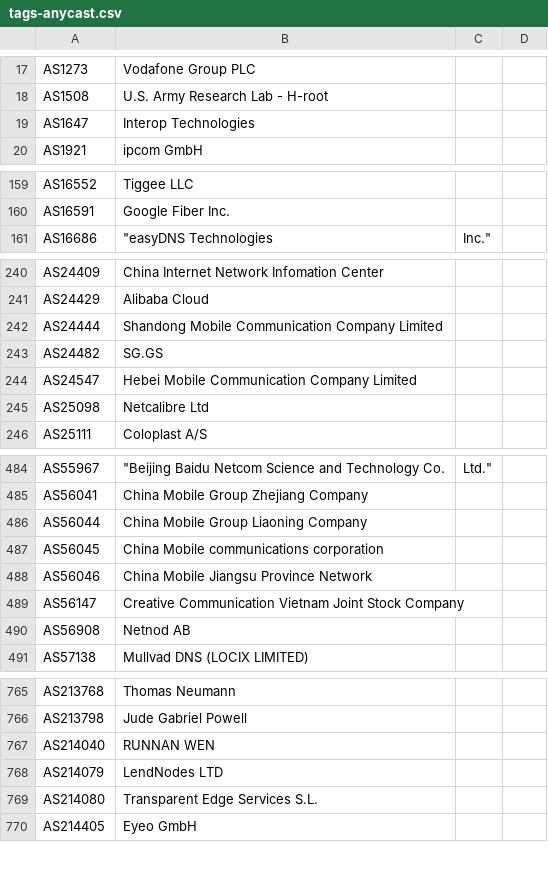
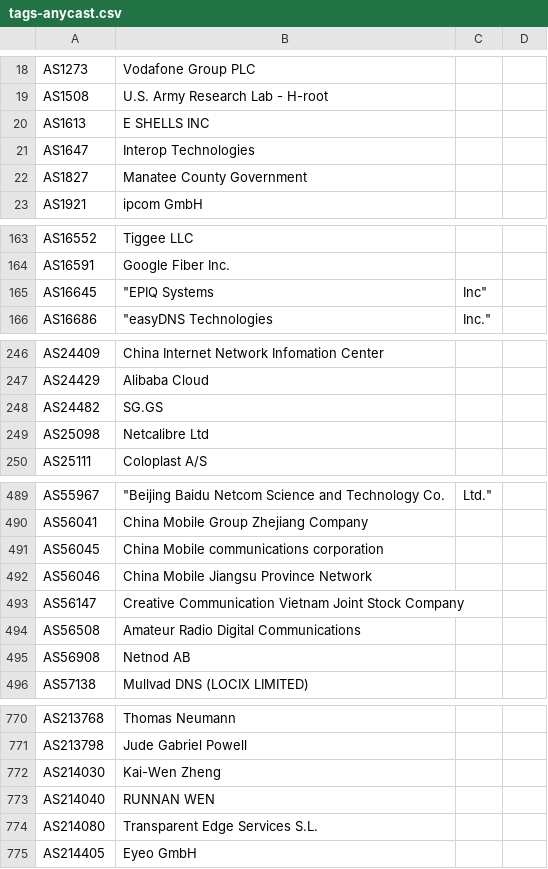
Before and after one commit to Alice39s/BGP.Tools-OpenDB, a CSV file: tags/anycast/tags-anycast.csv, drawn as a sheet; only a part is shown, gaps mark what is left out; removed rows and columns are numbered as before the commit, all else as after; the diff covers the shown part only; the diff names each change by its address in the sheet, - before the commit and + after, or states it on an @@ line.

```diff
--- a/tags/anycast/tags-anycast.csv
+++ b/tags/anycast/tags-anycast.csv
+row 20: AS1613 | E SHELLS INC
+row 22: AS1827 | Manatee County Government
+row 165: AS16645 | "EPIQ Systems | Inc"
-row 242: AS24444 | Shandong Mobile Communication Company Limited
-row 244: AS24547 | Hebei Mobile Communication Company Limited
-row 486: AS56044 | China Mobile Group Liaoning Company
+row 494: AS56508 | Amateur Radio Digital Communications
+row 772: AS214030 | Kai-Wen Zheng
-row 768: AS214079 | LendNodes LTD
```
Also changed, not shown: 8 added rows, 3 removed rows and 2 edited cells elsewhere in this file, tags/a10k/tags-a10k.csv, tags/dsl/tags-dsl.csv, 36 other files.
